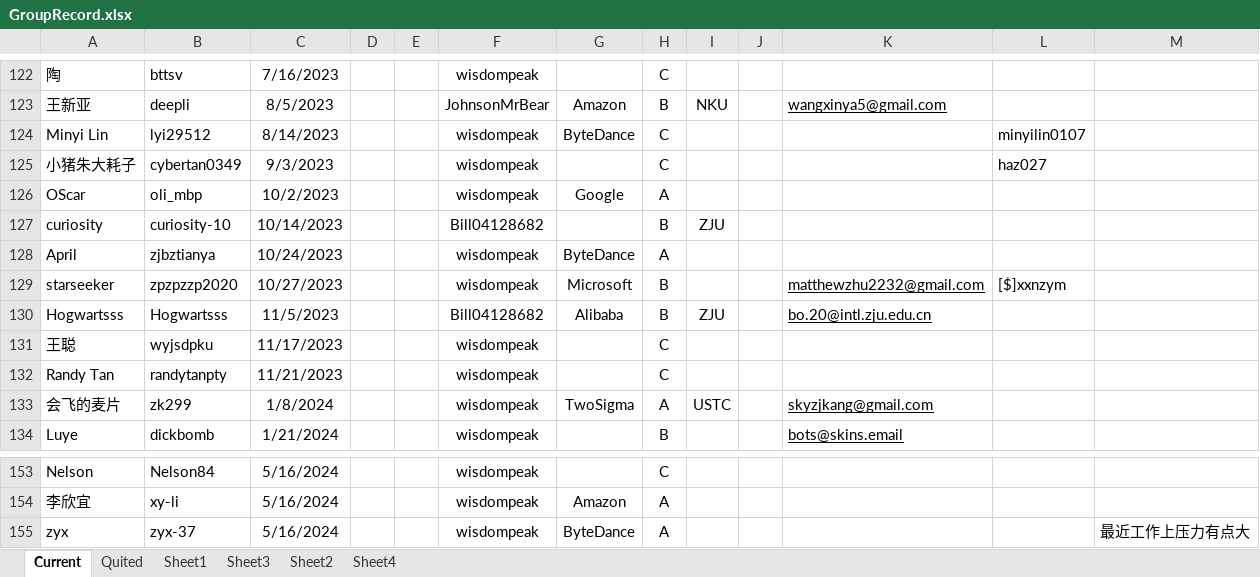
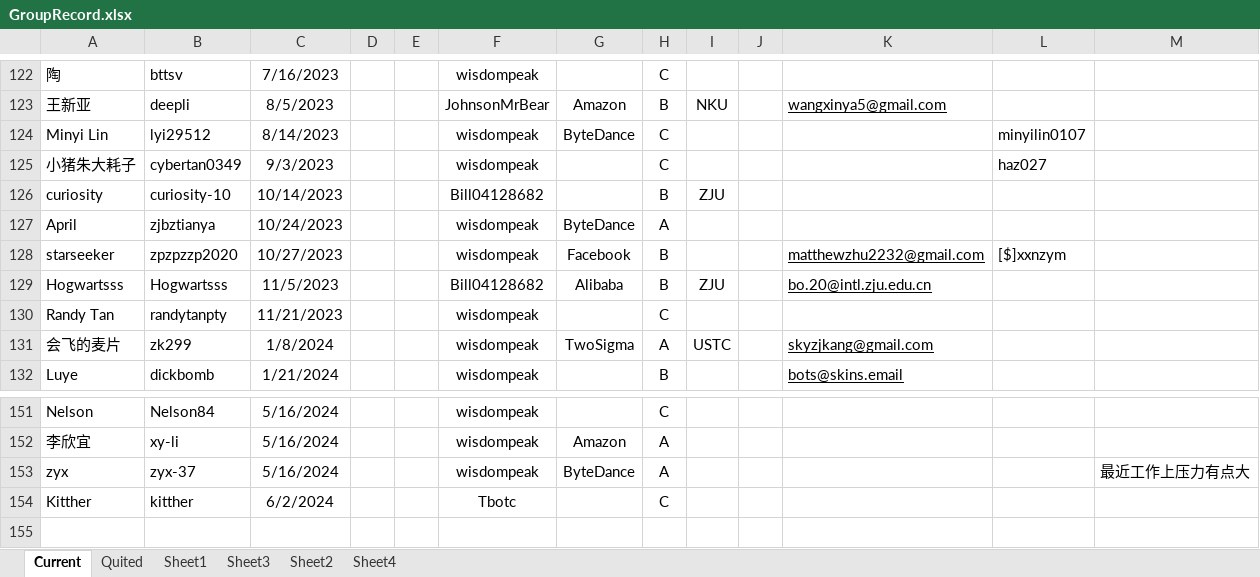
Before and after one commit to wisdompeak/lc-score-board, an Excel workbook: generateEXCEL/Data/Members/GroupRecord.xlsx, sheet Current, drawn as a sheet; only a part is shown, gaps mark what is left out; values as stored, in another font and other column widths than the file's, no borders; removed rows and columns are numbered as before the commit, all else as after; the diff names each change by its address in the sheet, - before the commit and + after, or states it on an @@ line.

```diff
--- a/generateEXCEL/Data/Members/GroupRecord.xlsx (sheet Current)
+++ b/generateEXCEL/Data/Members/GroupRecord.xlsx (sheet Current)
-row 126: OScar | oli_mbp | 10/2/2023 |  |  | wisdompeak | Google | A
-G128: Microsoft
+G128: Facebook
-row 131: 王聪 | wyjsdpku | 11/17/2023 |  |  | wisdompeak |  | C
+row 154: Kitther | kitther | 6/2/2024 |  |  | Tbotc |  | C
```
Also changed, not shown: sheet Quited, generateEXCEL/index.xlsx, 19 other files.
